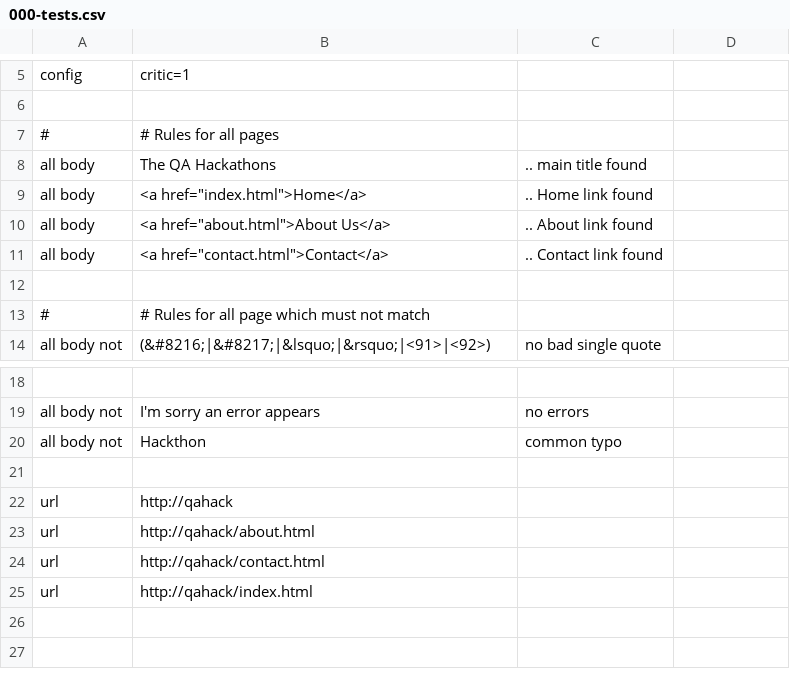
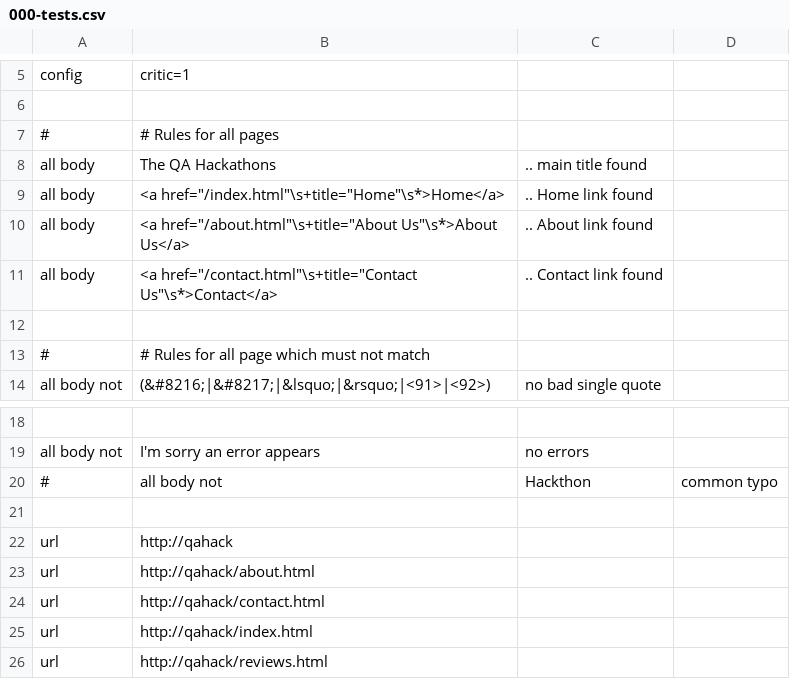
Before and after one commit to barbie/qa-hackathon-website, a CSV file: t/000-tests.csv, drawn as a sheet; only a part is shown, gaps mark what is left out; removed rows and columns are numbered as before the commit, all else as after; the diff names each change by its address in the sheet, - before the commit and + after, or states it on an @@ line.

```diff
--- a/t/000-tests.csv
+++ b/t/000-tests.csv
-B9: <a href="index.html">Home</a>
+B9: <a href="/index.html"\s+title="Home"\s*>Home</a>
-B10: <a href="about.html">About Us</a>
+B10: <a href="/about.html"\s+title="About Us"\s*>About Us</a>
-B11: <a href="contact.html">Contact</a>
+B11: <a href="/contact.html"\s+title="Contact Us"\s*>Contact</a>
-row 20: all body not | Hackthon | common typo
+row 20: # | all body not | Hackthon | common typo
+row 26: url | http://qahack/reviews.html
```
Also changed, not shown: 4 other files.
